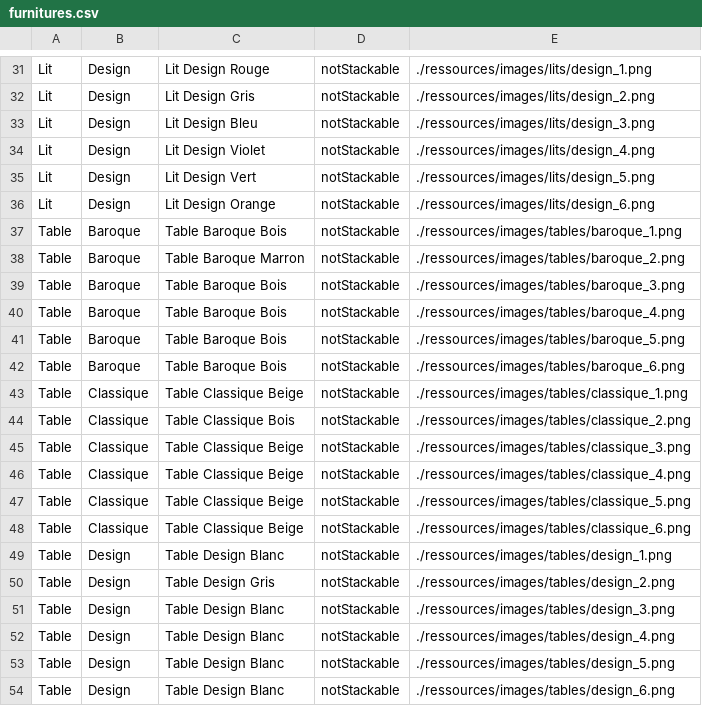
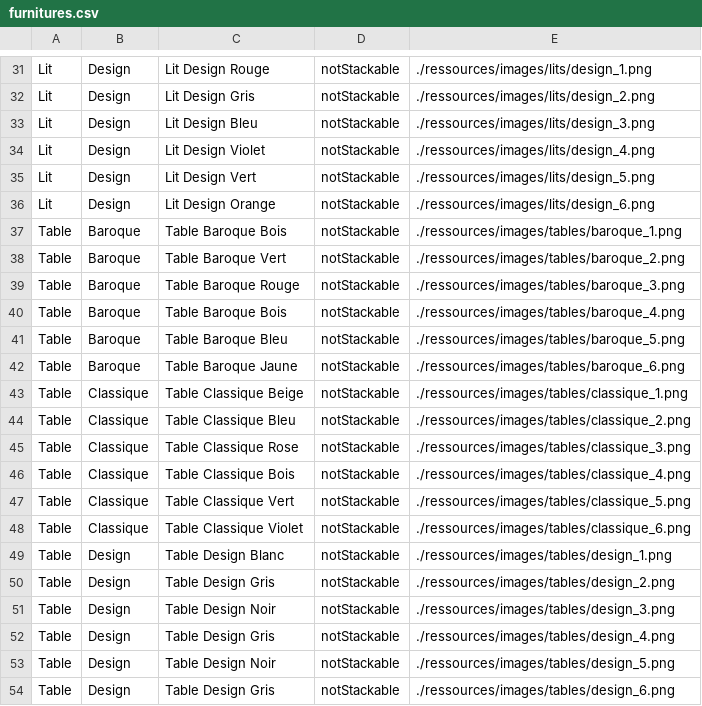
Before and after one commit to Salma-Bch/royalHouse, a CSV file: ressources/furnitures.csv, drawn as a sheet; only a part is shown, gaps mark what is left out.

Commit message:
- Nettoyage du code. - Mise à jour des CSV.

```diff
--- a/ressources/furnitures.csv
+++ b/ressources/furnitures.csv
@@ -37,18 +37,18 @@ Lit;Design;Lit Design Orange;notStackable;./ressources/images/lits/design_6.png
 Table;Baroque;Table Baroque Bois;notStackable;./ressources/images/tables/baroque_1.png
-Table;Baroque;Table Baroque Marron;notStackable;./ressources/images/tables/baroque_2.png
-Table;Baroque;Table Baroque Bois;notStackable;./ressources/images/tables/baroque_3.png
+Table;Baroque;Table Baroque Vert;notStackable;./ressources/images/tables/baroque_2.png
+Table;Baroque;Table Baroque Rouge;notStackable;./ressources/images/tables/baroque_3.png
 Table;Baroque;Table Baroque Bois;notStackable;./ressources/images/tables/baroque_4.png
-Table;Baroque;Table Baroque Bois;notStackable;./ressources/images/tables/baroque_5.png
-Table;Baroque;Table Baroque Bois;notStackable;./ressources/images/tables/baroque_6.png
+Table;Baroque;Table Baroque Bleu;notStackable;./ressources/images/tables/baroque_5.png
+Table;Baroque;Table Baroque Jaune;notStackable;./ressources/images/tables/baroque_6.png
 Table;Classique;Table Classique Beige;notStackable;./ressources/images/tables/classique_1.png
-Table;Classique;Table Classique Bois;notStackable;./ressources/images/tables/classique_2.png
-Table;Classique;Table Classique Beige;notStackable;./ressources/images/tables/classique_3.png
-Table;Classique;Table Classique Beige;notStackable;./ressources/images/tables/classique_4.png
-Table;Classique;Table Classique Beige;notStackable;./ressources/images/tables/classique_5.png
-Table;Classique;Table Classique Beige;notStackable;./ressources/images/tables/classique_6.png
+Table;Classique;Table Classique Bleu;notStackable;./ressources/images/tables/classique_2.png
+Table;Classique;Table Classique Rose;notStackable;./ressources/images/tables/classique_3.png
+Table;Classique;Table Classique Bois;notStackable;./ressources/images/tables/classique_4.png
+Table;Classique;Table Classique Vert;notStackable;./ressources/images/tables/classique_5.png
+Table;Classique;Table Classique Violet;notStackable;./ressources/images/tables/classique_6.png
 Table;Design;Table Design Blanc;notStackable;./ressources/images/tables/design_1.png
 Table;Design;Table Design Gris;notStackable;./ressources/images/tables/design_2.png
-Table;Design;Table Design Blanc;notStackable;./ressources/images/tables/design_3.png
-Table;Design;Table Design Blanc;notStackable;./ressources/images/tables/design_4.png
-Table;Design;Table Design Blanc;notStackable;./ressources/images/tables/design_5.png
-Table;Design;Table Design Blanc;notStackable;./ressources/images/tables/design_6.png
+Table;Design;Table Design Noir;notStackable;./ressources/images/tables/design_3.png
+Table;Design;Table Design Gris;notStackable;./ressources/images/tables/design_4.png
+Table;Design;Table Design Noir;notStackable;./ressources/images/tables/design_5.png
+Table;Design;Table Design Gris;notStackable;./ressources/images/tables/design_6.png
```
